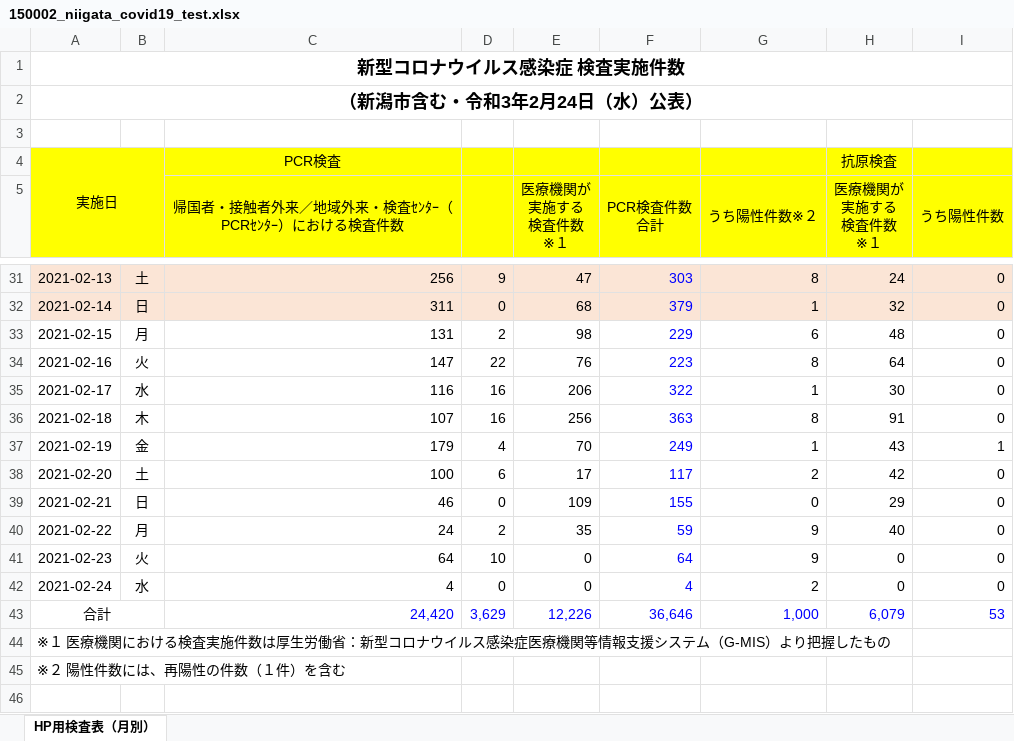
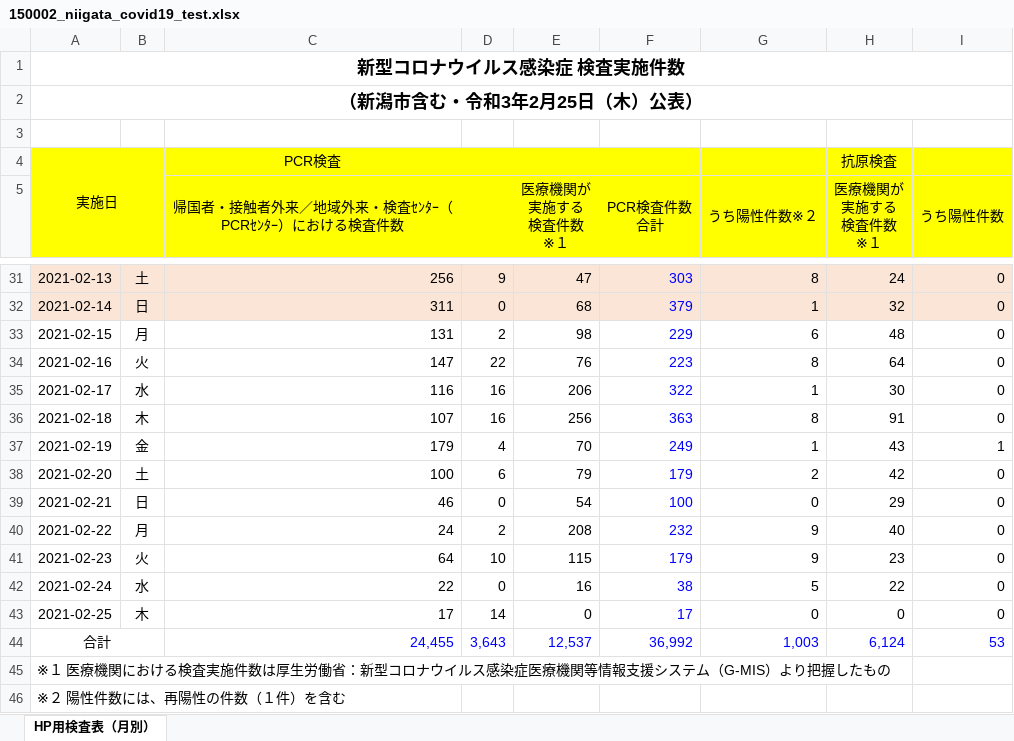
Before and after one commit to CodeForNiigata/covid19-data-niigata, an Excel workbook: dist/xlsx/150002_niigata_covid19_test.xlsx, sheet HP用検査表（月別）, drawn as a sheet; only a part is shown, gaps mark what is left out; values as stored, in another font and other column widths than the file's, no borders; addresses are those after the commit; the diff names each change by its address in the sheet, - before the commit and + after, or states it on an @@ line.

```diff
--- a/dist/xlsx/150002_niigata_covid19_test.xlsx (sheet HP用検査表（月別）)
+++ b/dist/xlsx/150002_niigata_covid19_test.xlsx (sheet HP用検査表（月別）)
-A2: （新潟市含む・令和3年2月24日（水）公表）
+A2: （新潟市含む・令和3年2月25日（木）公表）
-E38 (医療機関が 実施する 検査件数 ※１): 17
+E38 (医療機関が 実施する 検査件数 ※１): 79
-F38 (PCR検査件数 合計): 117
+F38 (PCR検査件数 合計): 179
-E39 (医療機関が 実施する 検査件数 ※１): 109
+E39 (医療機関が 実施する 検査件数 ※１): 54
-F39 (PCR検査件数 合計): 155
+F39 (PCR検査件数 合計): 100
-E40 (医療機関が 実施する 検査件数 ※１): 35
+E40 (医療機関が 実施する 検査件数 ※１): 208
-F40 (PCR検査件数 合計): 59
+F40 (PCR検査件数 合計): 232
-E41 (医療機関が 実施する 検査件数 ※１): 0
+E41 (医療機関が 実施する 検査件数 ※１): 115
-F41 (PCR検査件数 合計): 64
+F41 (PCR検査件数 合計): 179
-H41 (医療機関が 実施する 検査件数 ※１): 0
+H41 (医療機関が 実施する 検査件数 ※１): 23
-C42: 4
+C42: 22
-E42 (医療機関が 実施する 検査件数 ※１): 0
+E42 (医療機関が 実施する 検査件数 ※１): 16
-F42 (PCR検査件数 合計): 4
+F42 (PCR検査件数 合計): 38
-G42 (うち陽性件数※２): 2
+G42 (うち陽性件数※２): 5
-H42 (医療機関が 実施する 検査件数 ※１): 0
+H42 (医療機関が 実施する 検査件数 ※１): 22
+row 43: 2021-02-25 | 木 | 17 | 14 | 0 | 17 | 0 | 0 | 0
-C44: 24,420
+C44: 24,455
-D44: 3,629
+D44: 3,643
-E44 (医療機関が 実施する 検査件数 ※１): 12,226
+E44 (医療機関が 実施する 検査件数 ※１): 12,537
-F44 (PCR検査件数 合計): 36,646
+F44 (PCR検査件数 合計): 36,992
-G44 (うち陽性件数※２): 1,000
+G44 (うち陽性件数※２): 1,003
-H44 (医療機関が 実施する 検査件数 ※１): 6,079
+H44 (医療機関が 実施する 検査件数 ※１): 6,124
```
Also changed, not shown: formulas that keep their value, 7 other files.
